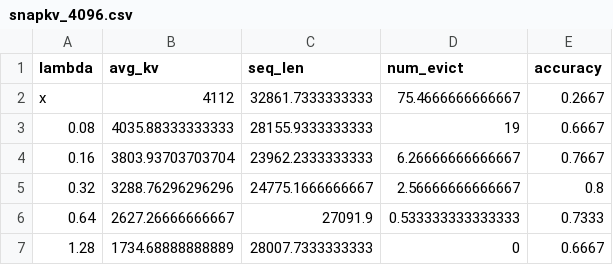
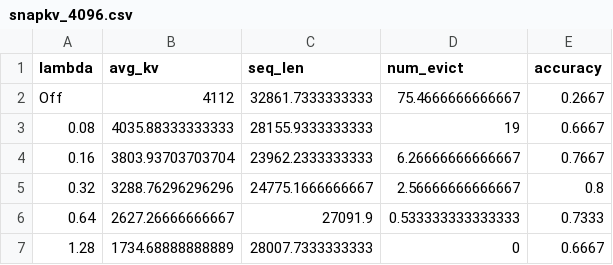
Before and after one commit to lashhw/llama-sparse-figures, a CSV file: data/snapkv_4096.csv, drawn as a sheet.

Commit message:
update snapkv.r

```diff
--- a/data/snapkv_4096.csv
+++ b/data/snapkv_4096.csv
@@ -1,3 +1,3 @@
 lambda,avg_kv,seq_len,num_evict,accuracy
-x,4112,32861.7333333333,75.4666666666667,0.2667
+Off,4112,32861.7333333333,75.4666666666667,0.2667
 0.08,4035.88333333333,28155.9333333333,19,0.6667
```
Also changed, not shown: data/snapkv_no.csv, 1 other file.
